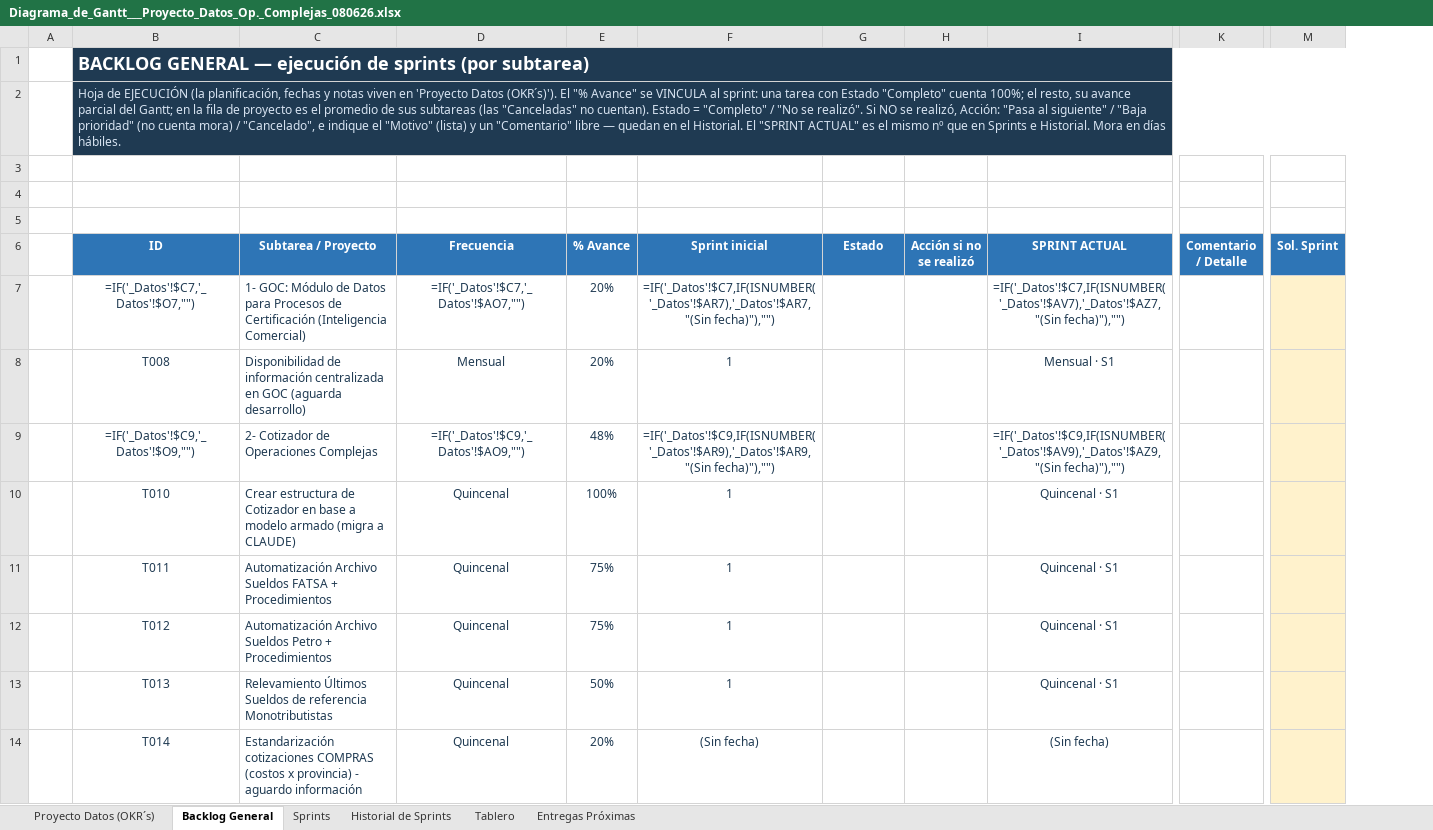
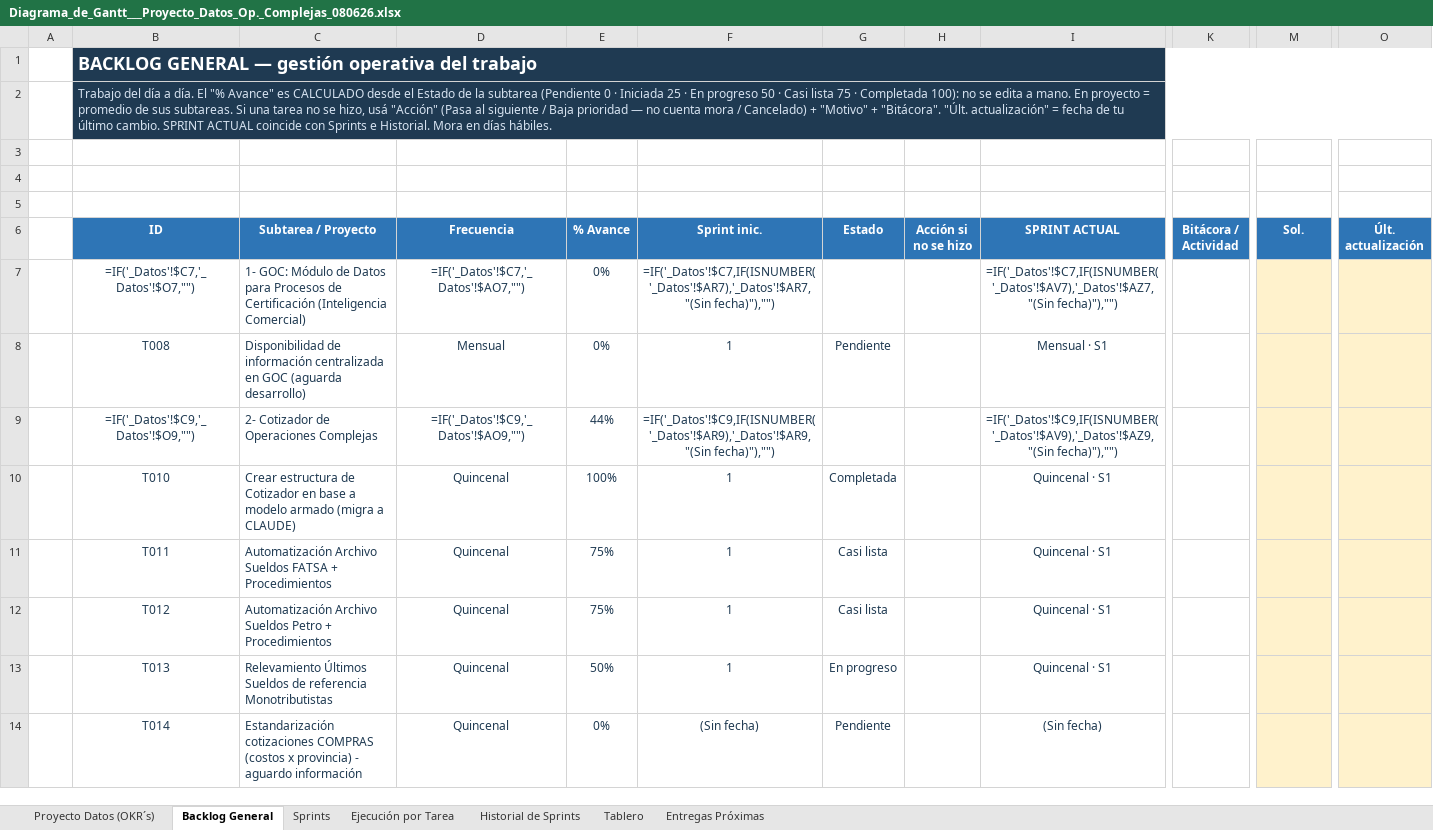
Before and after one commit to salonsodear-commits/Gantt_Op.Complejas, an Excel workbook: Diagrama_de_Gantt___Proyecto_Datos_Op._Complejas_080626.xlsx, sheet Backlog General, drawn as a sheet; only a part is shown, gaps mark what is left out; values as stored, in another font and other column widths than the file's, no borders; formulas without a stored value are shown as written; conditional formats not drawn; removed rows and columns are numbered as before the commit, all else as after; the diff covers the shown part only; the diff names each change by its address in the sheet, - before the commit and + after, or states it on an @@ line.

```diff
--- a/Diagrama_de_Gantt___Proyecto_Datos_Op._Complejas_080626.xlsx (sheet Backlog General)
+++ b/Diagrama_de_Gantt___Proyecto_Datos_Op._Complejas_080626.xlsx (sheet Backlog General)
+sheet tab: Ejecución por Tarea
-column H (Acción si no se realizó), empty
+column H (Acción si no se hizo), empty
-column K (Comentario / Detalle), empty
+column K (Bitácora / Actividad), empty
+column O (Últ. actualización), empty
-B1 (ID): …GENERAL — ejecución de sprints (por subtarea)
+B1 (ID): …GENERAL — gestión operativa del trabajo
-B2 (ID): Hoja de EJECUCIÓN (la planificación, fechas y notas viven en 'Proyecto Datos (OKR´s)'). El "% Avance" se VINCULA al sprint: una tarea con Estado "Completo" cuenta 100%; el resto, su avance parcial del Gantt; en la fila de proyecto es el promedio de sus subtareas (las "Canceladas" no cuentan). Estado = "Completo" / "No se realizó". Si NO se realizó, Acción: "Pasa al siguiente" / "Baja prioridad" (no cuenta mora) / "Cancelado", e indique el "Motivo" (lista) y un "Comentario" libre — quedan en el Historial. El "SPRINT ACTUAL" es el mismo nº que en Sprints e…
+B2 (ID): Trabajo del día a día. El "% Avance" es CALCULADO desde el Estado de la subtarea (Pendiente 0 · Iniciada 25 · En progreso 50 · Casi lista 75 · Completada 100): no se edita a mano. En proyecto = promedio de sus subtareas. Si una tarea no se hizo, usá "Acción" (Pasa al siguiente / Baja prioridad — no cuenta mora / Cancelado) + "Motivo" + "Bitácora". "Últ. actualización" = fecha de tu último cambio. SPRINT ACTUAL coincide con Sprints e…
-F6: Sprint inicial
+F6: Sprint inic.
-M6: Sol. Sprint
+M6: Sol.
-E7:E8 (% Avance): 20%
+E7:E8 (% Avance): 0%
-G8 (Estado): (empty)
+G8 (Estado): Pendiente
-E9 (% Avance): 48%
+E9 (% Avance): 44%
-G10 (Estado): (empty)
+G10 (Estado): Completada
-G11:G12 (Estado): (empty)
+G11:G12 (Estado): Casi lista
-G13 (Estado): (empty)
+G13 (Estado): En progreso
-E14 (% Avance): 20%
+E14 (% Avance): 0%
-G14 (Estado): (empty)
+G14 (Estado): Pendiente
```
Also changed, not shown: 76 edited cells elsewhere in this sheet, sheet Entregas Próximas, sheet Historial de Sprints, sheet Proyecto Datos (OKR´s), sheet Sprints, sheet Tablero, formulas that keep their value, hidden cells, Guia_Diagrama_de_Gantt.xlsx, 2 other files.
